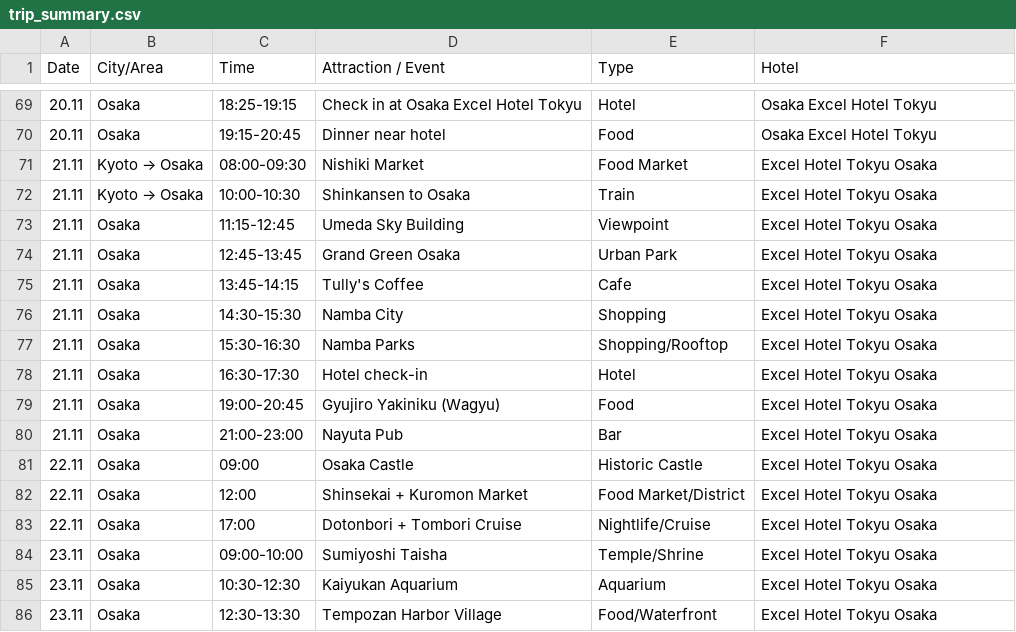
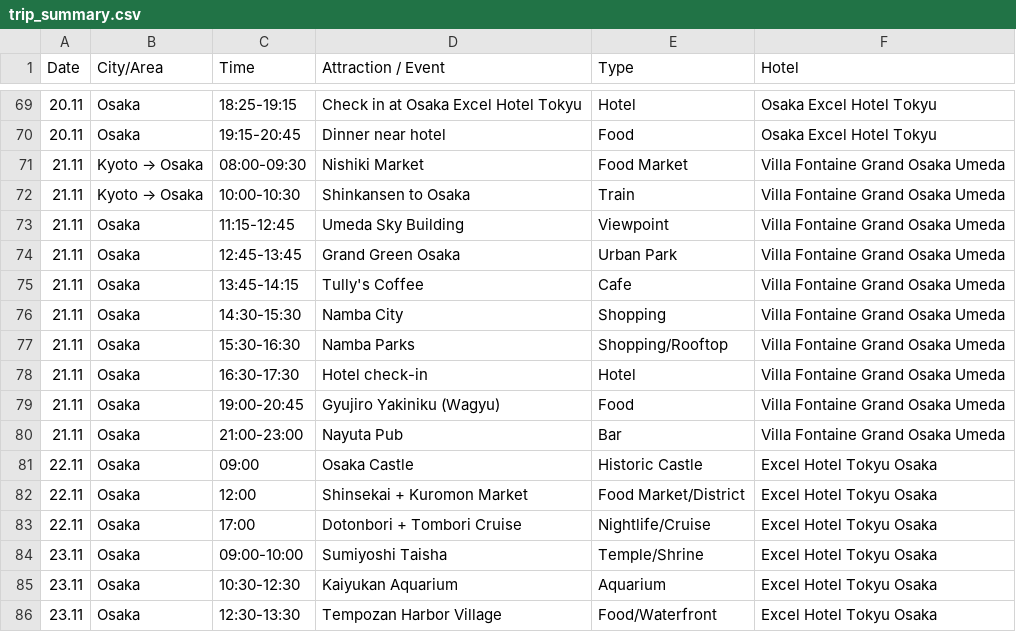
Before and after one commit to gilshenkar76/japan2026, a CSV file: trip_summary.csv, drawn as a sheet; only a part is shown, gaps mark what is left out.

Commit message:
Update November 21 Osaka hotel

```diff
--- a/trip_summary.csv
+++ b/trip_summary.csv
@@ -70,12 +70,12 @@ Date,City/Area,Time,Attraction / Event,Type,Hotel
 20.11,Osaka,19:15-20:45,Dinner near hotel,Food,Osaka Excel Hotel Tokyu
-21.11,Kyoto → Osaka,08:00-09:30,Nishiki Market,Food Market,Excel Hotel Tokyu Osaka
-21.11,Kyoto → Osaka,10:00-10:30,Shinkansen to Osaka,Train,Excel Hotel Tokyu Osaka
-21.11,Osaka,11:15-12:45,Umeda Sky Building,Viewpoint,Excel Hotel Tokyu Osaka
-21.11,Osaka,12:45-13:45,Grand Green Osaka,Urban Park,Excel Hotel Tokyu Osaka
-21.11,Osaka,13:45-14:15,Tully's Coffee,Cafe,Excel Hotel Tokyu Osaka
-21.11,Osaka,14:30-15:30,Namba City,Shopping,Excel Hotel Tokyu Osaka
-21.11,Osaka,15:30-16:30,Namba Parks,Shopping/Rooftop,Excel Hotel Tokyu Osaka
-21.11,Osaka,16:30-17:30,Hotel check-in,Hotel,Excel Hotel Tokyu Osaka
-21.11,Osaka,19:00-20:45,Gyujiro Yakiniku (Wagyu),Food,Excel Hotel Tokyu Osaka
-21.11,Osaka,21:00-23:00,Nayuta Pub,Bar,Excel Hotel Tokyu Osaka
+21.11,Kyoto → Osaka,08:00-09:30,Nishiki Market,Food Market,Villa Fontaine Grand Osaka Umeda
+21.11,Kyoto → Osaka,10:00-10:30,Shinkansen to Osaka,Train,Villa Fontaine Grand Osaka Umeda
+21.11,Osaka,11:15-12:45,Umeda Sky Building,Viewpoint,Villa Fontaine Grand Osaka Umeda
+21.11,Osaka,12:45-13:45,Grand Green Osaka,Urban Park,Villa Fontaine Grand Osaka Umeda
+21.11,Osaka,13:45-14:15,Tully's Coffee,Cafe,Villa Fontaine Grand Osaka Umeda
+21.11,Osaka,14:30-15:30,Namba City,Shopping,Villa Fontaine Grand Osaka Umeda
+21.11,Osaka,15:30-16:30,Namba Parks,Shopping/Rooftop,Villa Fontaine Grand Osaka Umeda
+21.11,Osaka,16:30-17:30,Hotel check-in,Hotel,Villa Fontaine Grand Osaka Umeda
+21.11,Osaka,19:00-20:45,Gyujiro Yakiniku (Wagyu),Food,Villa Fontaine Grand Osaka Umeda
+21.11,Osaka,21:00-23:00,Nayuta Pub,Bar,Villa Fontaine Grand Osaka Umeda
 22.11,Osaka,09:00,Osaka Castle,Historic Castle,Excel Hotel Tokyu Osaka
```
Also changed, not shown: trip_itinerary.csv, 1 other file.
